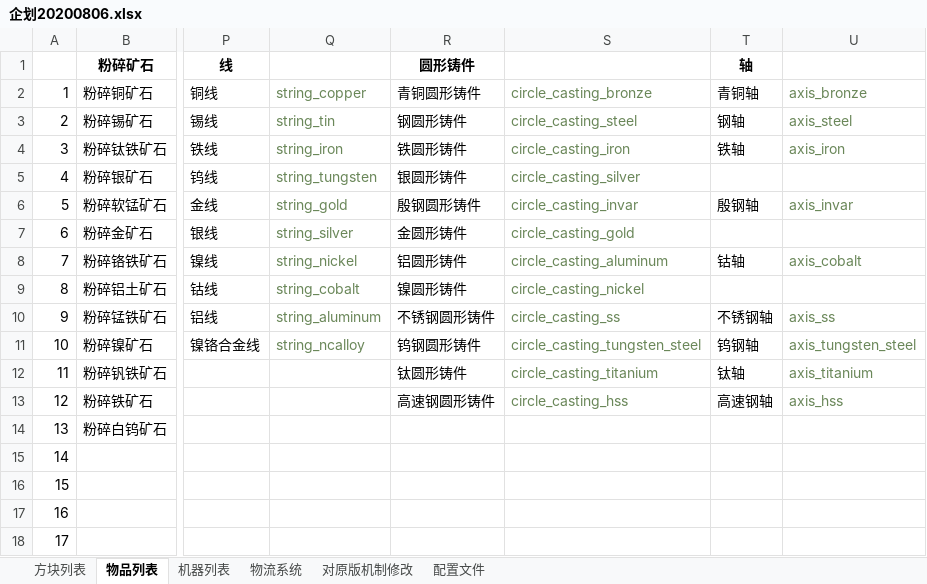
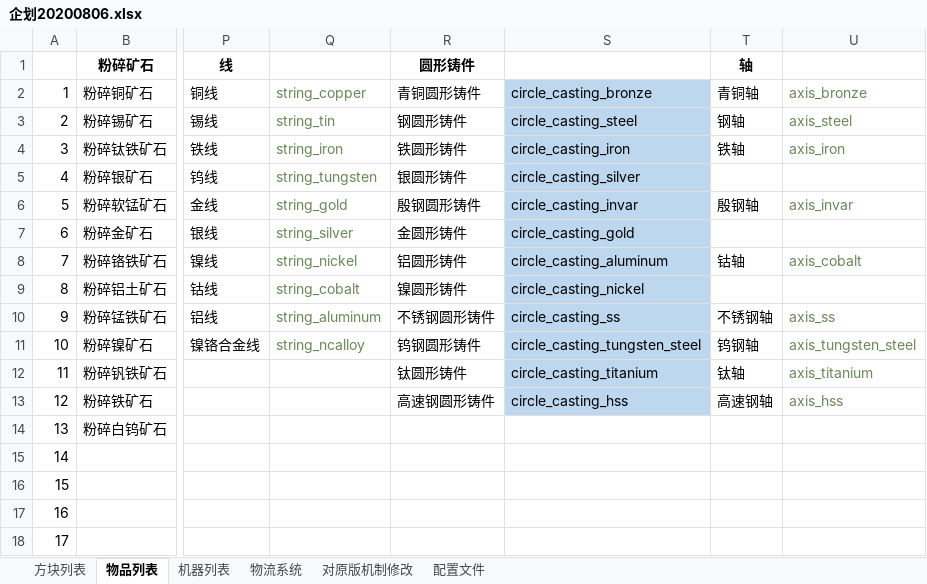
Before and after one commit to M-F-R-F/micro_machinery, an Excel workbook: 参考/资料/企划20200806.xlsx, sheet 物品列表, drawn as a sheet; only a part is shown, gaps mark what is left out; values as stored, in another font and other column widths than the file's, no borders; the diff names each change by its address in the sheet, - before the commit and + after, or states it on an @@ line.

```diff
--- a/参考/资料/企划20200806.xlsx (sheet 物品列表)
+++ b/参考/资料/企划20200806.xlsx (sheet 物品列表)
@@ S2:S13 fill: none → #BDD7EE, text colour: #6A8759 → black @@
```
Also changed, not shown: sheet 机器列表, 59 other files.
